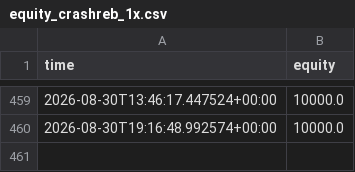
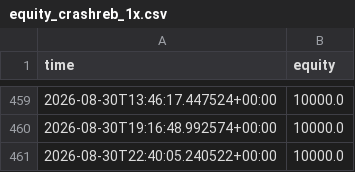
Before and after one commit to Lemonef/Quant, a CSV file: live_bot/equity_crashreb_1x.csv, drawn as a sheet; only a part is shown, gaps mark what is left out.

```diff
--- a/live_bot/equity_crashreb_1x.csv
+++ b/live_bot/equity_crashreb_1x.csv
@@ -460 +460,2 @@ time,equity
 2026-08-30T19:16:48.992574+00:00,10000.0
+2026-08-30T22:40:05.240522+00:00,10000.0
```
Also changed, not shown: live_bot/equity_flush_1x.csv, live_bot/equity_flush_2x.csv, 20 other files.
